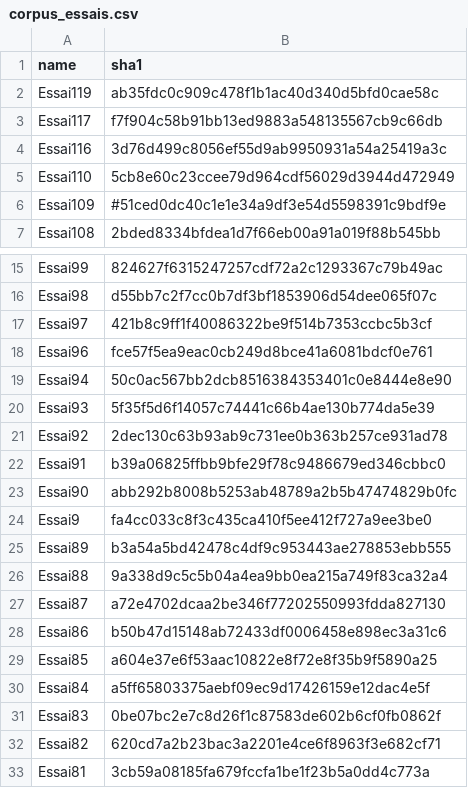
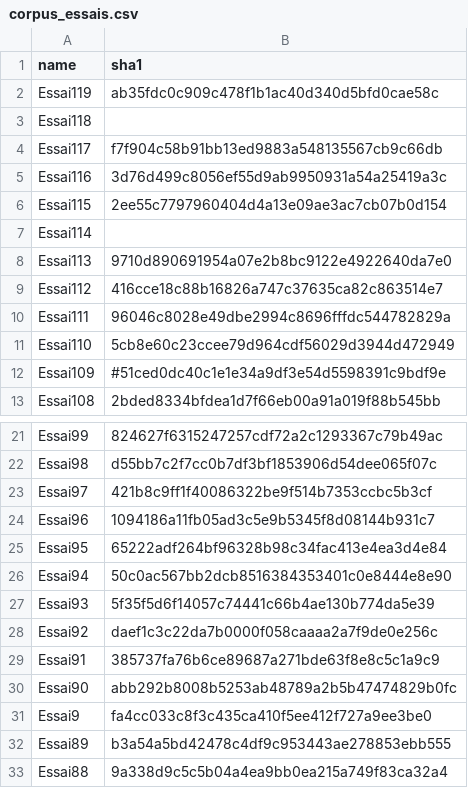
Before and after one commit to Mmellet/MonstreSonore, a CSV file: corpus_essais.csv, drawn as a sheet; only a part is shown, gaps mark what is left out; the shorter side is filled out with more unchanged rows.

Commit message:
Update corpus_essais.csv

```diff
--- a/corpus_essais.csv
+++ b/corpus_essais.csv
@@ -2,4 +2,10 @@ name,sha1
 Essai119,ab35fdc0c909c478f1b1ac40d340d5bfd0cae58c
+Essai118,
 Essai117,f7f904c58b91bb13ed9883a548135567cb9c66db
 Essai116,3d76d499c8056ef55d9ab9950931a54a25419a3c
+Essai115,2ee55c7797960404d4a13e09ae3ac7cb07b0d154
+Essai114,
+Essai113,9710d890691954a07e2b8bc9122e4922640da7e0
+Essai112,416cce18c88b16826a747c37635ca82c863514e7
+Essai111,96046c8028e49dbe2994c8696fffdc544782829a
 Essai110,5cb8e60c23ccee79d964cdf56029d3944d472949
@@ -17,7 +23,8 @@ Essai98,d55bb7c2f7cc0b7df3bf1853906d54dee065f07c
 Essai97,421b8c9ff1f40086322be9f514b7353ccbc5b3cf
-Essai96,fce57f5ea9eac0cb249d8bce41a6081bdcf0e761
+Essai96,1094186a11fb05ad3c5e9b5345f8d08144b931c7
+Essai95,65222adf264bf96328b98c34fac413e4ea3d4e84
 Essai94,50c0ac567bb2dcb8516384353401c0e8444e8e90
 Essai93,5f35f5d6f14057c74441c66b4ae130b774da5e39
-Essai92,2dec130c63b93ab9c731ee0b363b257ce931ad78
-Essai91,b39a06825ffbb9bfe29f78c9486679ed346cbbc0
+Essai92,daef1c3c22da7b0000f058caaaa2a7f9de0e256c
+Essai91,385737fa76b6ce89687a271bde63f8e8c5c1a9c9
 Essai90,abb292b8008b5253ab48789a2b5b47474829b0fc
```
